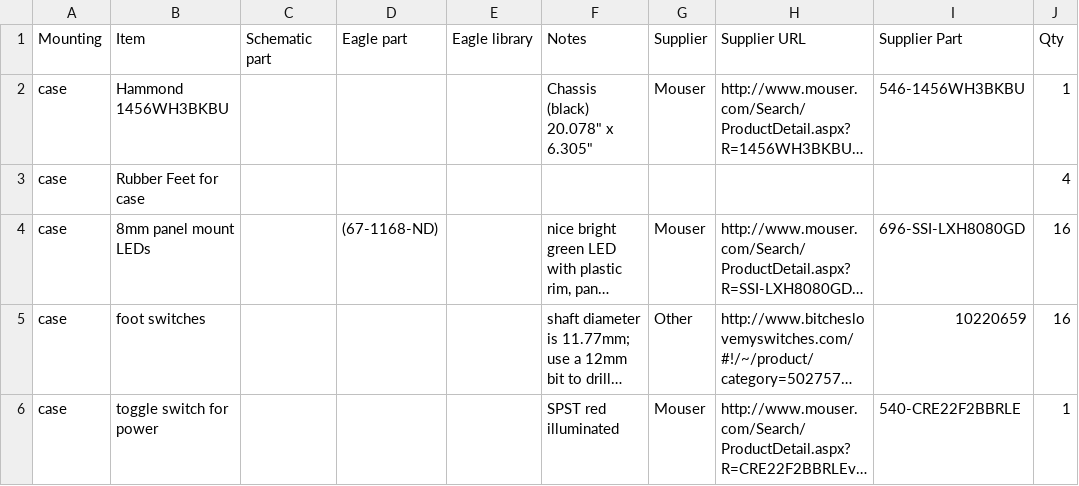
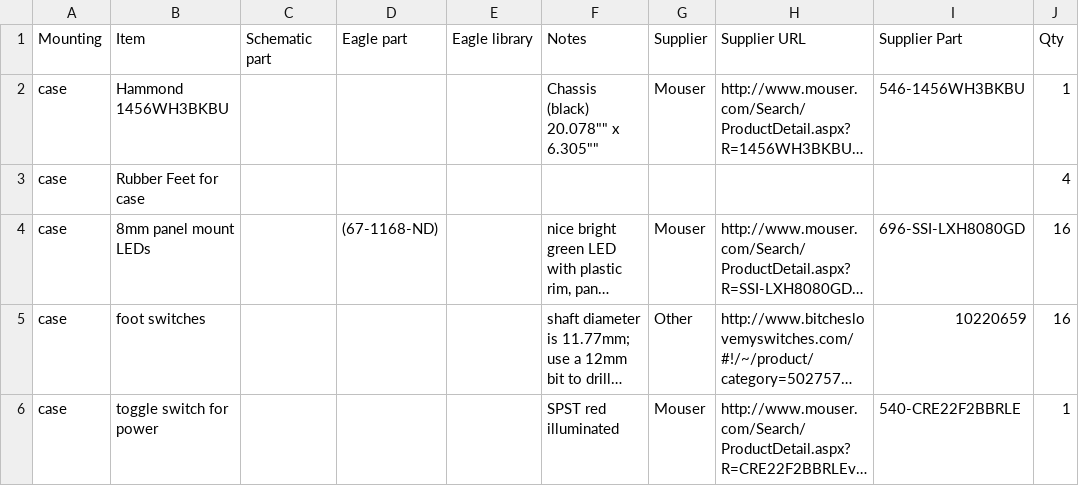
Before and after one commit to JamesDunne/eminor2, a TSV file: v2/pcb/Bill of Materials.tsv, drawn as a sheet; only a part is shown; long unchanged cells end in …; the diff names each change by its address in the sheet, - before the commit and + after, or states it on an @@ line.

Commit message:
Fixed quoting.

```diff
--- a/v2/pcb/Bill of Materials.tsv
+++ b/v2/pcb/Bill of Materials.tsv
-F2 (Notes): Chassis (black) 20.078" x 6.305"
+F2 (Notes): Chassis (black) 20.078"" x 6.305""
```
